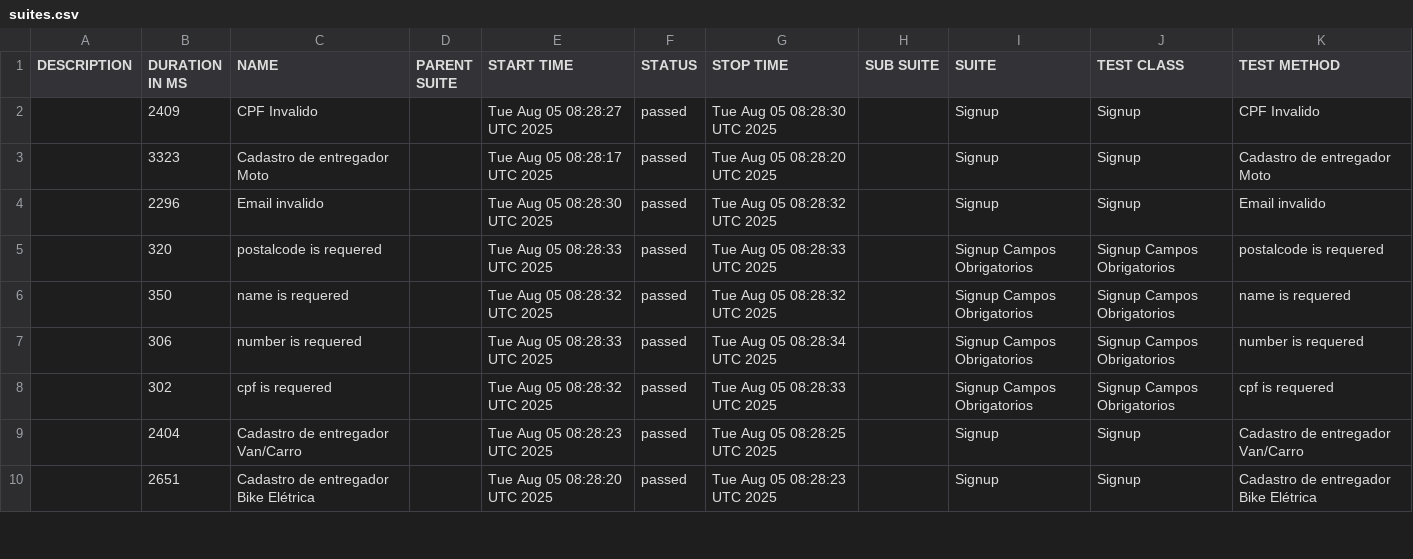
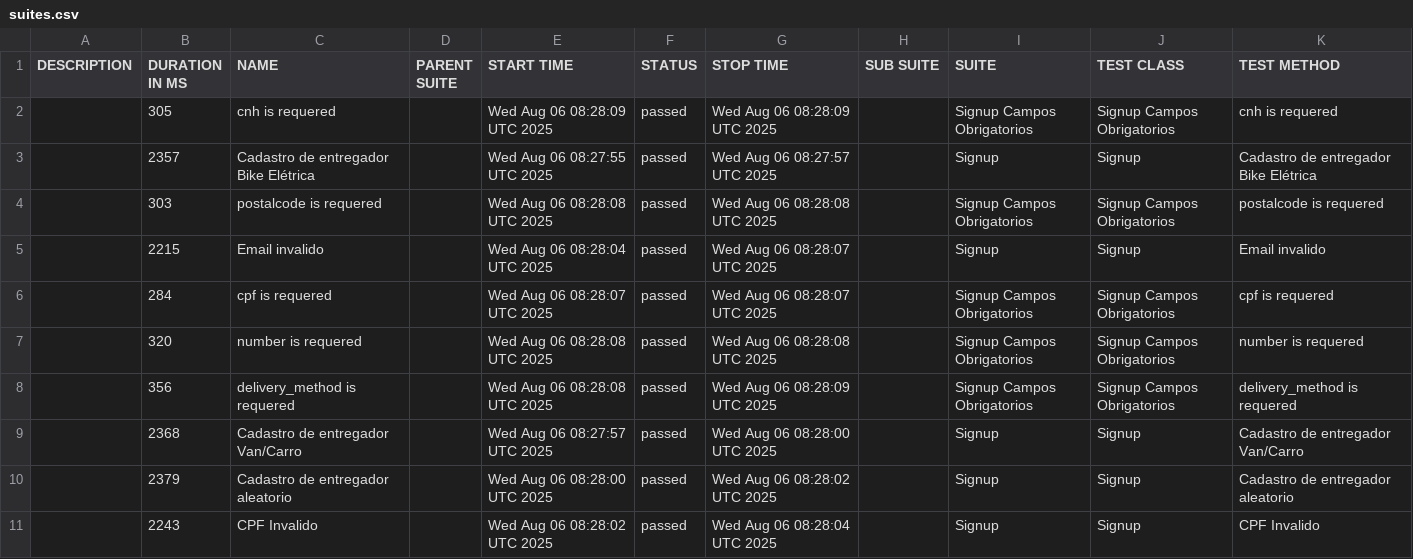
Before and after one commit to diegobbarbosa09/buger-eats-cypress, a CSV file: data/suites.csv, drawn as a sheet; only a part is shown; the diff covers the shown part only.

```diff
--- a/data/suites.csv
+++ b/data/suites.csv
@@ -1,10 +1,11 @@
 "DESCRIPTION","DURATION IN MS","NAME","PARENT SUITE","START TIME","STATUS","STOP TIME","SUB SUITE","SUITE","TEST CLASS","TEST METHOD"
-"","2409","CPF Invalido","","Tue Aug 05 08:28:27 UTC 2025","passed","Tue Aug 05 08:28:30 UTC 2025","","Signup","Signup","CPF Invalido"
-"","3323","Cadastro de entregador Moto","","Tue Aug 05 08:28:17 UTC 2025","passed","Tue Aug 05 08:28:20 UTC 2025","","Signup","Signup","Cadastro de entregador Moto"
-"","2296","Email invalido","","Tue Aug 05 08:28:30 UTC 2025","passed","Tue Aug 05 08:28:32 UTC 2025","","Signup","Signup","Email invalido"
-"","320","postalcode is requered","","Tue Aug 05 08:28:33 UTC 2025","passed","Tue Aug 05 08:28:33 UTC 2025","","Signup Campos Obrigatorios","Signup Campos Obrigatorios","postalcode is requered"
-"","350","name is requered","","Tue Aug 05 08:28:32 UTC 2025","passed","Tue Aug 05 08:28:32 UTC 2025","","Signup Campos Obrigatorios","Signup Campos Obrigatorios","name is requered"
-"","306","number is requered","","Tue Aug 05 08:28:33 UTC 2025","passed","Tue Aug 05 08:28:34 UTC 2025","","Signup Campos Obrigatorios","Signup Campos Obrigatorios","number is requered"
-"","302","cpf is requered","","Tue Aug 05 08:28:32 UTC 2025","passed","Tue Aug 05 08:28:33 UTC 2025","","Signup Campos Obrigatorios","Signup Campos Obrigatorios","cpf is requered"
-"","2404","Cadastro de entregador Van/Carro","","Tue Aug 05 08:28:23 UTC 2025","passed","Tue Aug 05 08:28:25 UTC 2025","","Signup","Signup","Cadastro de entregador Van/Carro"
-"","2651","Cadastro de entregador Bike Elétrica","","Tue Aug 05 08:28:20 UTC 2025","passed","Tue Aug 05 08:28:23 UTC 2025","","Signup","Signup","Cadastro de entregador Bike Elétrica"
+"","305","cnh is requered","","Wed Aug 06 08:28:09 UTC 2025","passed","Wed Aug 06 08:28:09 UTC 2025","","Signup Campos Obrigatorios","Signup Campos Obrigatorios","cnh is requered"
+"","2357","Cadastro de entregador Bike Elétrica","","Wed Aug 06 08:27:55 UTC 2025","passed","Wed Aug 06 08:27:57 UTC 2025","","Signup","Signup","Cadastro de entregador Bike Elétrica"
+"","303","postalcode is requered","","Wed Aug 06 08:28:08 UTC 2025","passed","Wed Aug 06 08:28:08 UTC 2025","","Signup Campos Obrigatorios","Signup Campos Obrigatorios","postalcode is requered"
+"","2215","Email invalido","","Wed Aug 06 08:28:04 UTC 2025","passed","Wed Aug 06 08:28:07 UTC 2025","","Signup","Signup","Email invalido"
+"","284","cpf is requered","","Wed Aug 06 08:28:07 UTC 2025","passed","Wed Aug 06 08:28:07 UTC 2025","","Signup Campos Obrigatorios","Signup Campos Obrigatorios","cpf is requered"
+"","320","number is requered","","Wed Aug 06 08:28:08 UTC 2025","passed","Wed Aug 06 08:28:08 UTC 2025","","Signup Campos Obrigatorios","Signup Campos Obrigatorios","number is requered"
+"","356","delivery_method is requered","","Wed Aug 06 08:28:08 UTC 2025","passed","Wed Aug 06 08:28:09 UTC 2025","","Signup Campos Obrigatorios","Signup Campos Obrigatorios","delivery_method is requered"
+"","2368","Cadastro de entregador Van/Carro","","Wed Aug 06 08:27:57 UTC 2025","passed","Wed Aug 06 08:28:00 UTC 2025","","Signup","Signup","Cadastro de entregador Van/Carro"
+"","2379","Cadastro de entregador aleatorio","","Wed Aug 06 08:28:00 UTC 2025","passed","Wed Aug 06 08:28:02 UTC 2025","","Signup","Signup","Cadastro de entregador aleatorio"
+"","2243","CPF Invalido","","Wed Aug 06 08:28:02 UTC 2025","passed","Wed Aug 06 08:28:04 UTC 2025","","Signup","Signup","CPF Invalido"
```
Also changed, not shown: 1 removed row and 13 edited cells elsewhere in this file, 40 other files.
